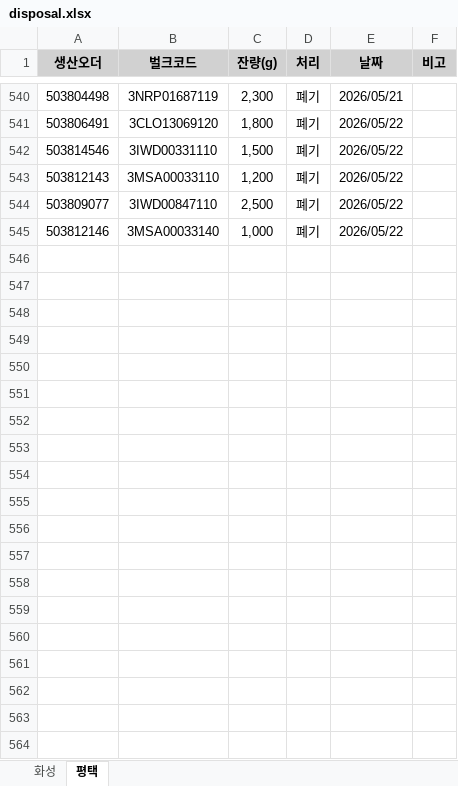
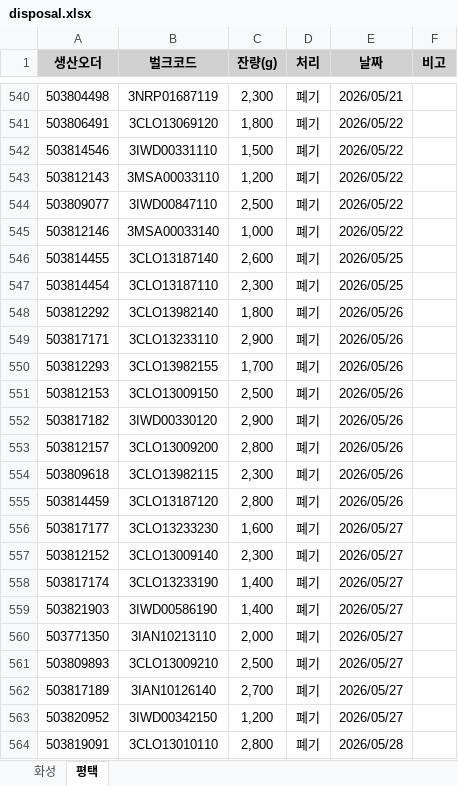
Before and after one commit to djlee-cosmax/Powder-bulk-optimum-production-forecast, an Excel workbook: data/disposal.xlsx, sheet 평택, drawn as a sheet; only a part is shown, gaps mark what is left out; values as stored, in another font and other column widths than the file's, no borders; the diff covers the shown part only; the diff names each change by its address in the sheet, - before the commit and + after, or states it on an @@ line.

```diff
--- a/data/disposal.xlsx (sheet 평택)
+++ b/data/disposal.xlsx (sheet 평택)
+row 546: 503814455 | 3CLO13187140 | 2,600 | 폐기 | 2026/05/25
+row 547: 503814454 | 3CLO13187110 | 2,300 | 폐기 | 2026/05/25
+row 548: 503812292 | 3CLO13982140 | 1,800 | 폐기 | 2026/05/26
+row 549: 503817171 | 3CLO13233110 | 2,900 | 폐기 | 2026/05/26
+row 550: 503812293 | 3CLO13982155 | 1,700 | 폐기 | 2026/05/26
+row 551: 503812153 | 3CLO13009150 | 2,500 | 폐기 | 2026/05/26
+row 552: 503817182 | 3IWD00330120 | 2,900 | 폐기 | 2026/05/26
+row 553: 503812157 | 3CLO13009200 | 2,800 | 폐기 | 2026/05/26
+row 554: 503809618 | 3CLO13982115 | 2,300 | 폐기 | 2026/05/26
+row 555: 503814459 | 3CLO13187120 | 2,800 | 폐기 | 2026/05/26
+row 556: 503817177 | 3CLO13233230 | 1,600 | 폐기 | 2026/05/27
+row 557: 503812152 | 3CLO13009140 | 2,300 | 폐기 | 2026/05/27
+row 558: 503817174 | 3CLO13233190 | 1,400 | 폐기 | 2026/05/27
+row 559: 503821903 | 3IWD00586190 | 1,400 | 폐기 | 2026/05/27
+row 560: 503771350 | 3IAN10213110 | 2,000 | 폐기 | 2026/05/27
+row 561: 503809893 | 3CLO13009210 | 2,500 | 폐기 | 2026/05/27
+row 562: 503817189 | 3IAN10126140 | 2,700 | 폐기 | 2026/05/27
+row 563: 503820952 | 3IWD00342150 | 1,200 | 폐기 | 2026/05/27
+row 564: 503819091 | 3CLO13010110 | 2,800 | 폐기 | 2026/05/28
```
Also changed, not shown: 18 added rows elsewhere in this sheet, sheet 화성, 4 other files.
